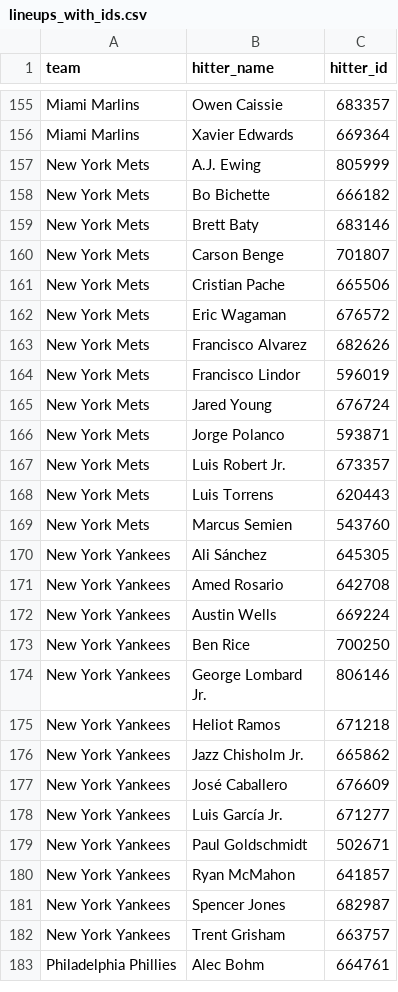
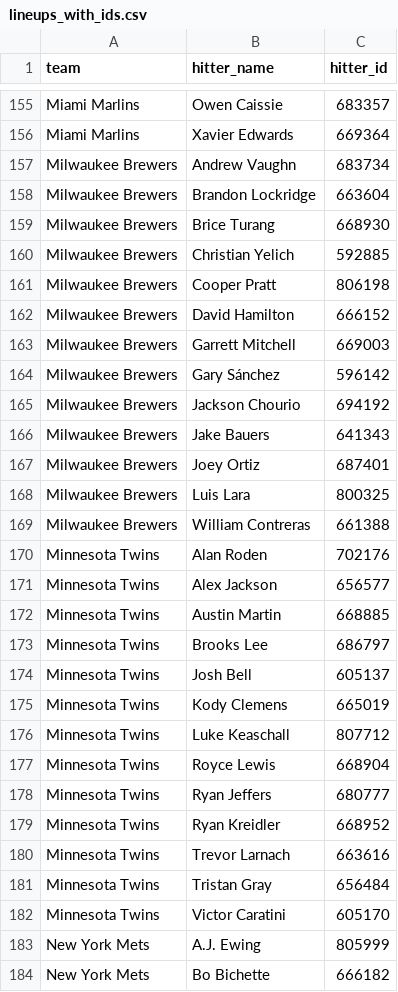
Before and after one commit to syocum9422-blip/sports_model_site, a CSV file: data/mlb/lineups_with_ids.csv, drawn as a sheet; only a part is shown, gaps mark what is left out; the shorter side is filled out with more unchanged rows.

```diff
--- a/data/mlb/lineups_with_ids.csv
+++ b/data/mlb/lineups_with_ids.csv
@@ -156,2 +156,28 @@ Miami Marlins,Owen Caissie,683357
 Miami Marlins,Xavier Edwards,669364
+Milwaukee Brewers,Andrew Vaughn,683734
+Milwaukee Brewers,Brandon Lockridge,663604
+Milwaukee Brewers,Brice Turang,668930
+Milwaukee Brewers,Christian Yelich,592885
+Milwaukee Brewers,Cooper Pratt,806198
+Milwaukee Brewers,David Hamilton,666152
+Milwaukee Brewers,Garrett Mitchell,669003
+Milwaukee Brewers,Gary Sánchez,596142
+Milwaukee Brewers,Jackson Chourio,694192
+Milwaukee Brewers,Jake Bauers,641343
+Milwaukee Brewers,Joey Ortiz,687401
+Milwaukee Brewers,Luis Lara,800325
+Milwaukee Brewers,William Contreras,661388
+Minnesota Twins,Alan Roden,702176
+Minnesota Twins,Alex Jackson,656577
+Minnesota Twins,Austin Martin,668885
+Minnesota Twins,Brooks Lee,686797
+Minnesota Twins,Josh Bell,605137
+Minnesota Twins,Kody Clemens,665019
+Minnesota Twins,Luke Keaschall,807712
+Minnesota Twins,Royce Lewis,668904
+Minnesota Twins,Ryan Jeffers,680777
+Minnesota Twins,Ryan Kreidler,668952
+Minnesota Twins,Trevor Larnach,663616
+Minnesota Twins,Tristan Gray,656484
+Minnesota Twins,Victor Caratini,605170
 New York Mets,A.J. Ewing,805999
```
Also changed, not shown: 4 other files.
